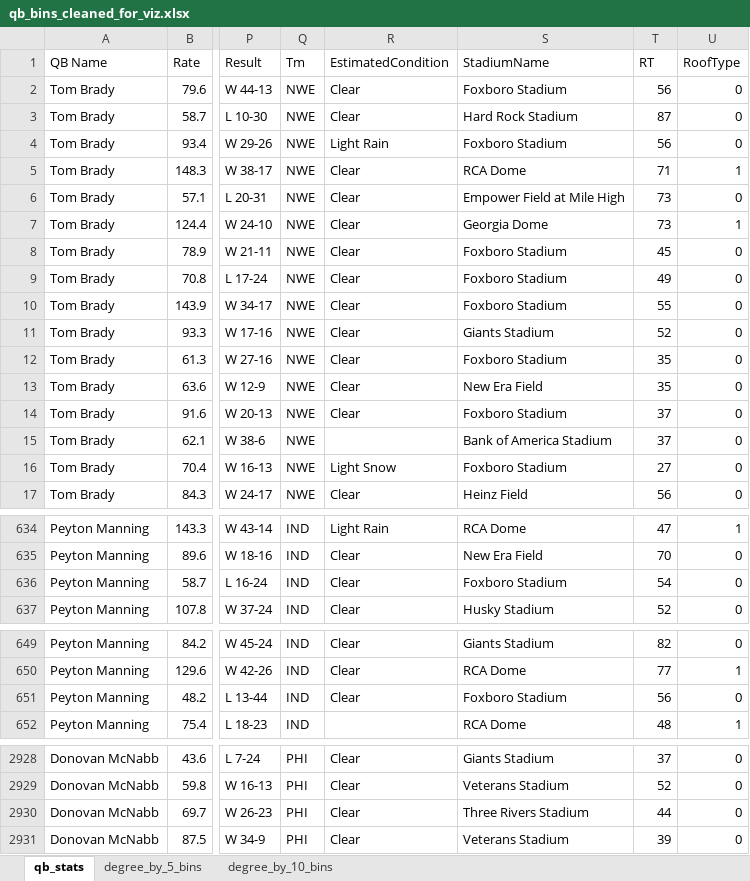
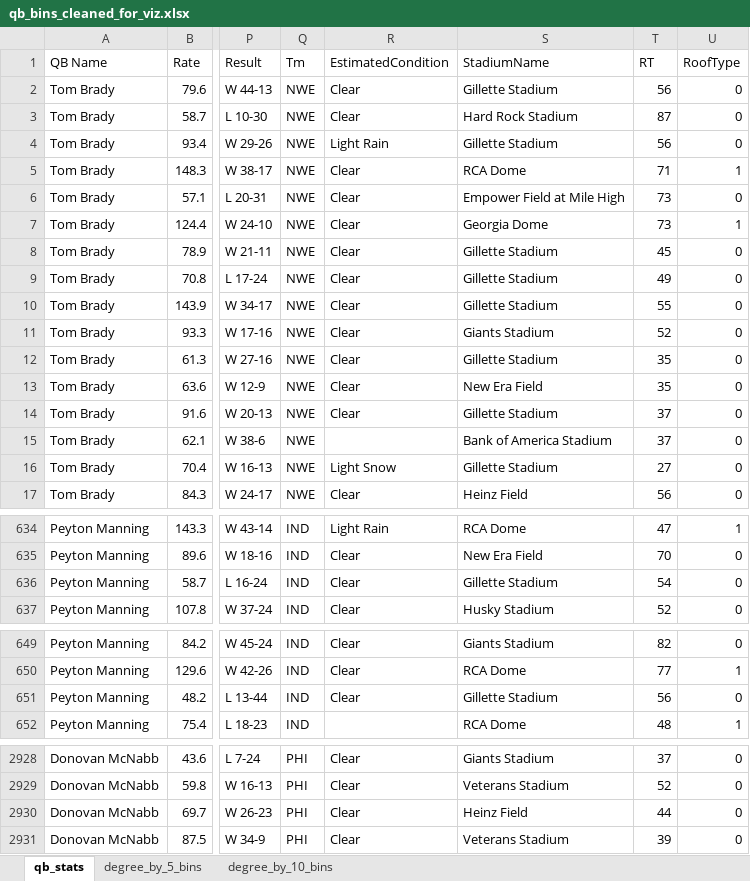
Before and after one commit to zjpeterson440/personal_projects, an Excel workbook: NFL Project/qb_bins_cleaned_for_viz.xlsx, sheet qb_stats, drawn as a sheet; only a part is shown, gaps mark what is left out; values as stored, in another font and other column widths than the file's, no borders; the diff covers the shown part only; the diff names each change by its address in the sheet, - before the commit and + after, or states it on an @@ line.

Commit message:
Updated

```diff
--- a/NFL Project/qb_bins_cleaned_for_viz.xlsx (sheet qb_stats)
+++ b/NFL Project/qb_bins_cleaned_for_viz.xlsx (sheet qb_stats)
-S2 (StadiumName): Foxboro Stadium
+S2 (StadiumName): Gillette Stadium
-S4 (StadiumName): Foxboro Stadium
+S4 (StadiumName): Gillette Stadium
-S8:S10 (StadiumName): Foxboro Stadium
+S8:S10 (StadiumName): Gillette Stadium
-S12 (StadiumName): Foxboro Stadium
+S12 (StadiumName): Gillette Stadium
-S14 (StadiumName): Foxboro Stadium
+S14 (StadiumName): Gillette Stadium
-S16 (StadiumName): Foxboro Stadium
+S16 (StadiumName): Gillette Stadium
-S636 (StadiumName): Foxboro Stadium
+S636 (StadiumName): Gillette Stadium
-S651 (StadiumName): Foxboro Stadium
+S651 (StadiumName): Gillette Stadium
-S2930 (StadiumName): Three Rivers Stadium
+S2930 (StadiumName): Heinz Field
```
Also changed, not shown: 1 edited cell elsewhere in this sheet.
